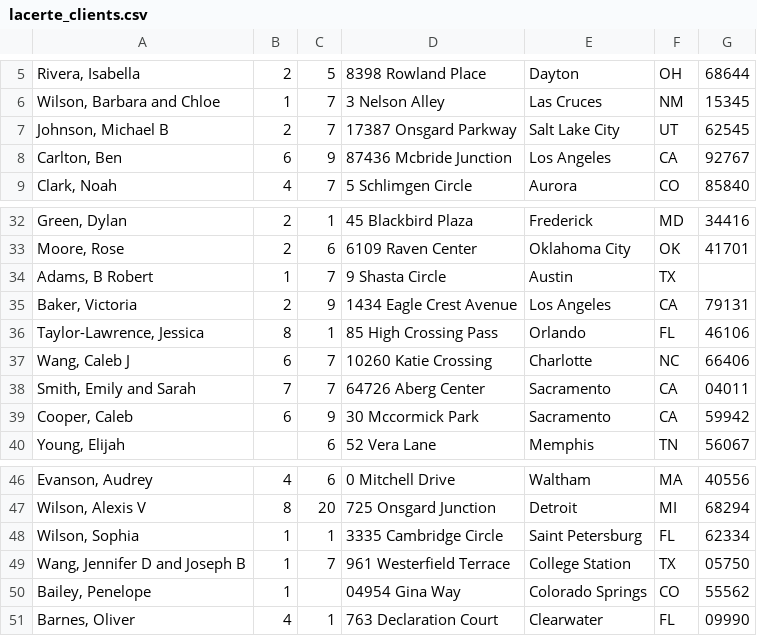
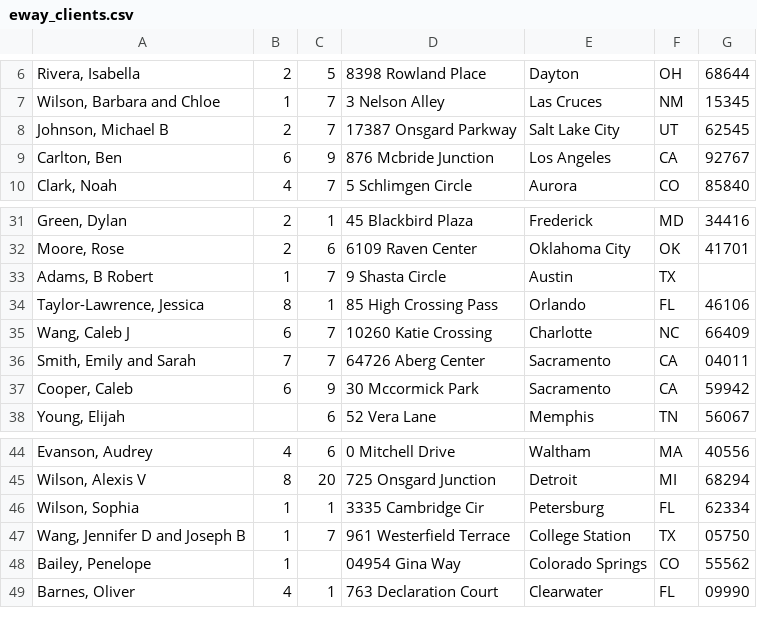
Before and after one commit to aecombs/TaxSoftwareReconciliation, a CSV file: reconciliation/eway_clients.csv (was lacerte_clients.csv), drawn as a sheet; only a part is shown, gaps mark what is left out; the diff covers the shown part only.

```diff
--- a/lacerte_clients.csv
+++ b/reconciliation/eway_clients.csv
@@ -7,3 +8,3 @@
 "Johnson, Michael B",2,7,17387 Onsgard Parkway,Salt Lake City,UT,62545
-"Carlton, Ben",6,9,87436 Mcbride Junction,Los Angeles,CA,92767
+"Carlton, Ben",6,9,876 Mcbride Junction,Los Angeles,CA,92767
 "Clark, Noah",4,7,5 Schlimgen Circle,Aurora,CO,85840
@@ -34,5 +33,4 @@
 "Adams, B Robert",1,7,9 Shasta Circle,Austin,TX,
-"Baker, Victoria",2,9,1434 Eagle Crest Avenue,Los Angeles,CA,79131
 "Taylor-Lawrence, Jessica",8,1,85 High Crossing Pass,Orlando,FL,46106
-"Wang, Caleb J",6,7,10260 Katie Crossing,Charlotte,NC,66406
+"Wang, Caleb J",6,7,10260 Katie Crossing,Charlotte,NC,66409
 "Smith, Emily and Sarah",7,7,64726 Aberg Center,Sacramento,CA,04011
@@ -47,3 +45,3 @@
 "Wilson, Alexis V",8,20,725 Onsgard Junction,Detroit,MI,68294
-"Wilson, Sophia",1,1,3335 Cambridge Circle,Saint Petersburg,FL,62334
+"Wilson, Sophia",1,1,3335 Cambridge Cir,Petersburg,FL,62334
 "Wang, Jennifer D and Joseph B",1,7,961 Westerfield Terrace,College Station,TX,05750
```
Also changed, not shown: 1 added row, 4 removed rows and 5 edited cells elsewhere in this file, reconciliation/lacerte_clients.csv, 10 other files.
